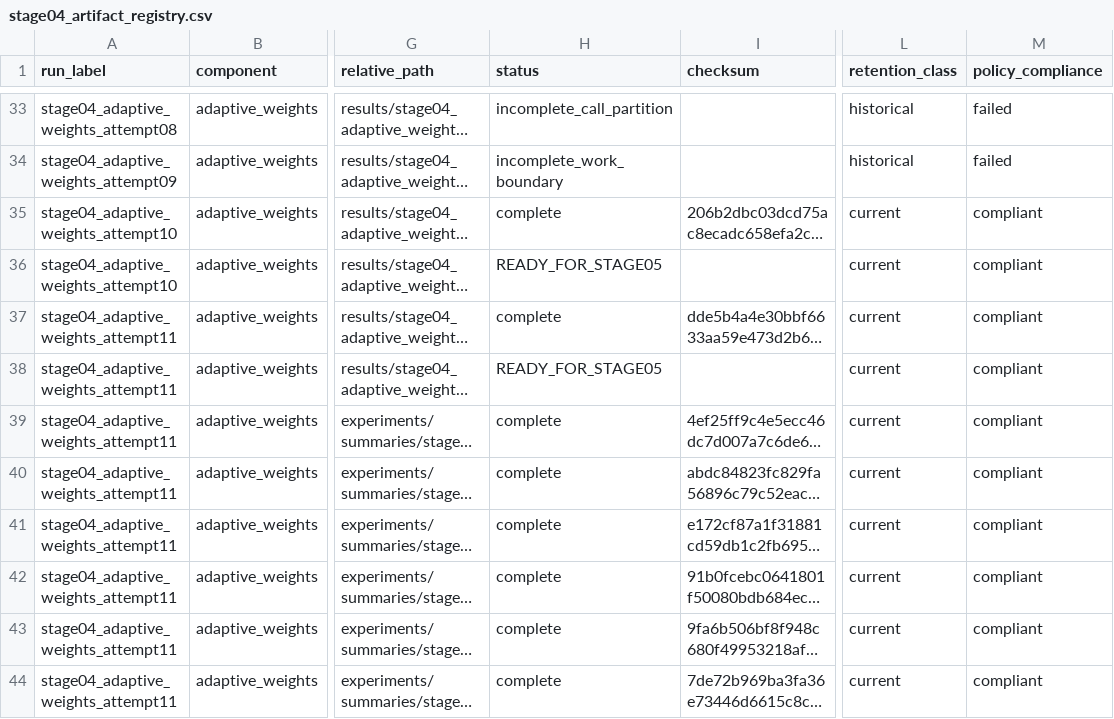
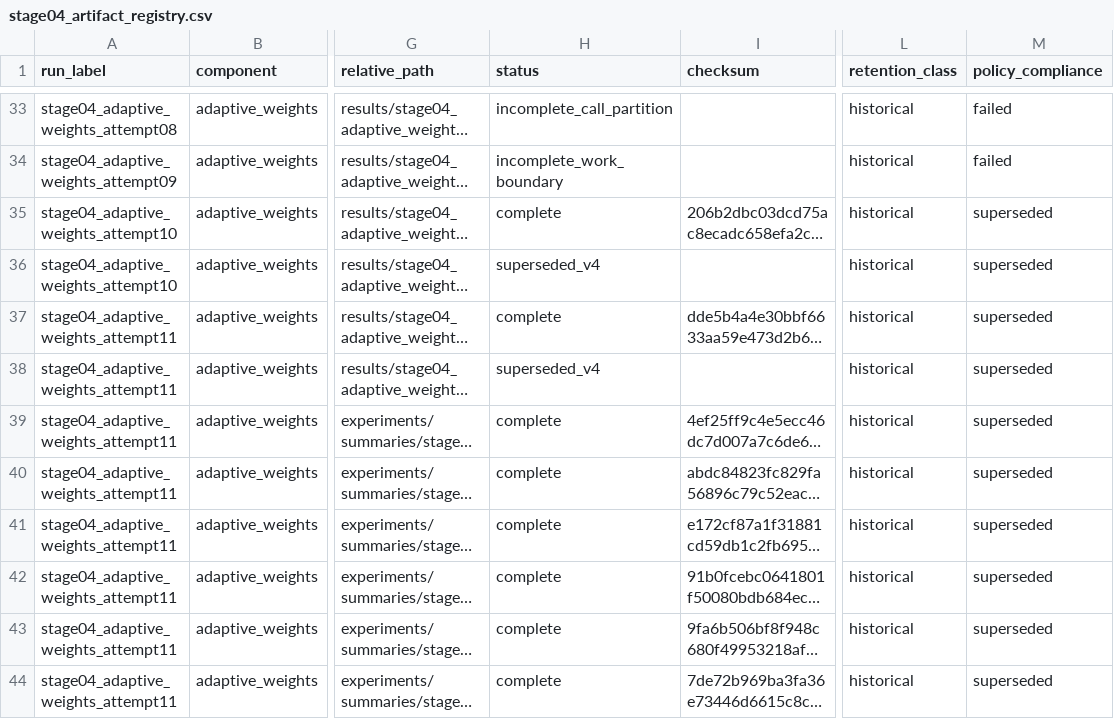
Before and after one commit to 0neblaze/FURP-2026-Yiyang-GUO-EVRP-TW, a CSV file: experiments/registries/stage04_artifact_registry.csv, drawn as a sheet; only a part is shown, gaps mark what is left out; long unchanged cells end in …; the diff names each change by its address in the sheet, - before the commit and + after, or states it on an @@ line.

```diff
--- a/experiments/registries/stage04_artifact_registry.csv
+++ b/experiments/registries/stage04_artifact_registry.csv
-L35:L44 (retention_class): current
+L35:L44 (retention_class): historical
-M35:M44 (policy_compliance): compliant
+M35:M44 (policy_compliance): superseded
-H36 (status): READY_FOR_STAGE05
+H36 (status): superseded_v4
-H38 (status): READY_FOR_STAGE05
+H38 (status): superseded_v4
```
Also changed, not shown: experiments/registries/stage05.1_artifact_registry.csv, 21 other files.
